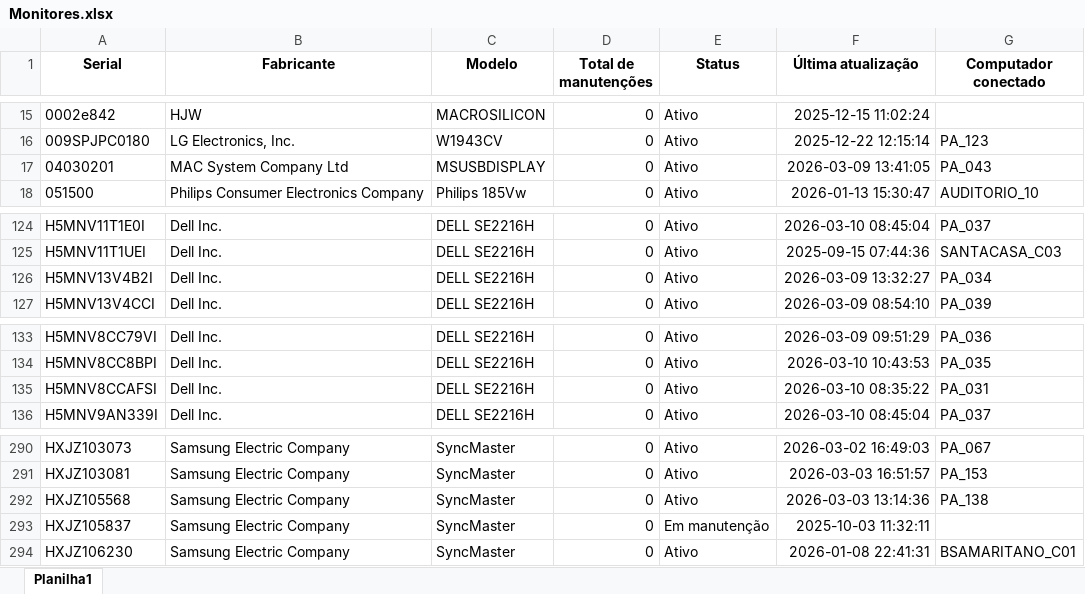
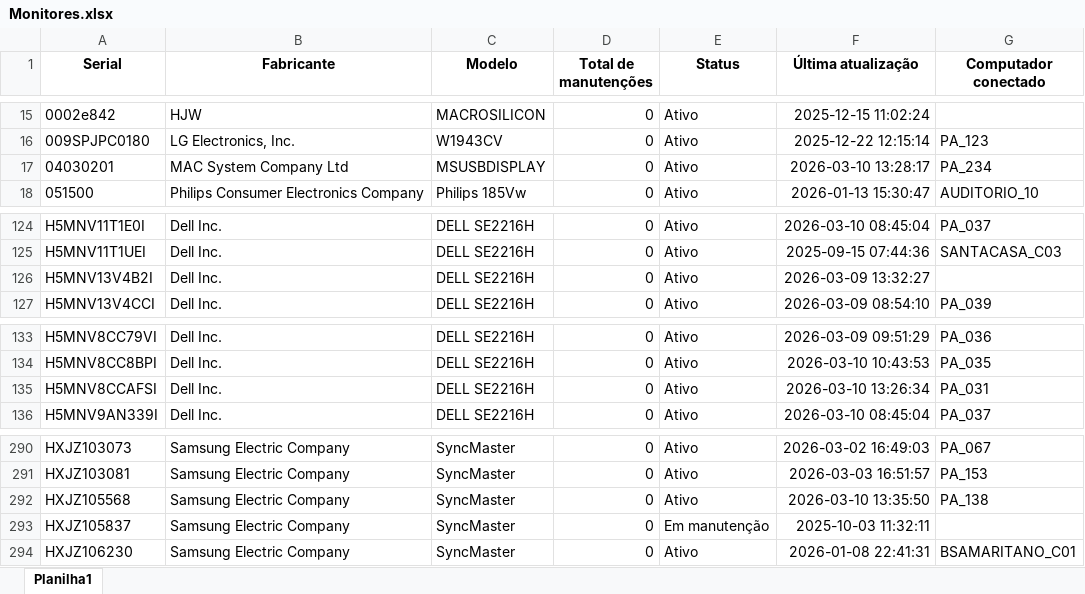
Before and after one commit to EstiloTlmk/export-relatorios-pbi, an Excel workbook: Monitores.xlsx, sheet Planilha1, drawn as a sheet; only a part is shown, gaps mark what is left out; values as stored, in another font and other column widths than the file's, no borders; the diff names each change by its address in the sheet, - before the commit and + after, or states it on an @@ line.

```diff
--- a/Monitores.xlsx (sheet Planilha1)
+++ b/Monitores.xlsx (sheet Planilha1)
-F17 (Última atualização): 2026-03-09 13:41:05
+F17 (Última atualização): 2026-03-10 13:28:17
-G17 (Computador conectado): PA_043
+G17 (Computador conectado): PA_234
-G126 (Computador conectado): PA_034
+G126 (Computador conectado): (empty)
-F135 (Última atualização): 2026-03-10 08:35:22
+F135 (Última atualização): 2026-03-10 13:26:34
-F292 (Última atualização): 2026-03-03 13:14:36
+F292 (Última atualização): 2026-03-10 13:35:50
```
Also changed, not shown: Computadores.xlsx.
